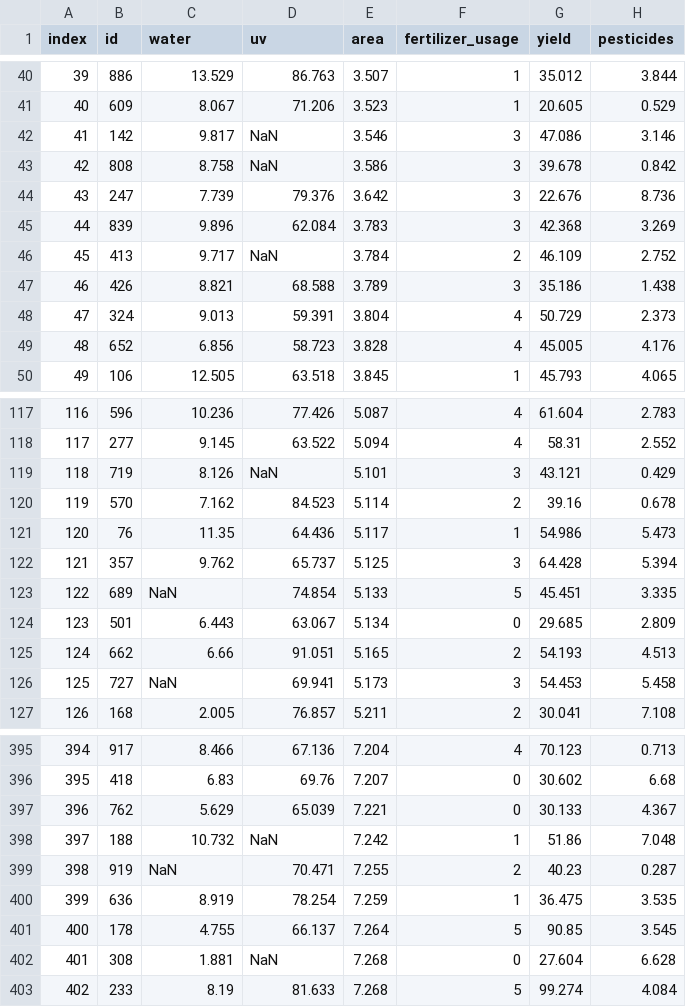
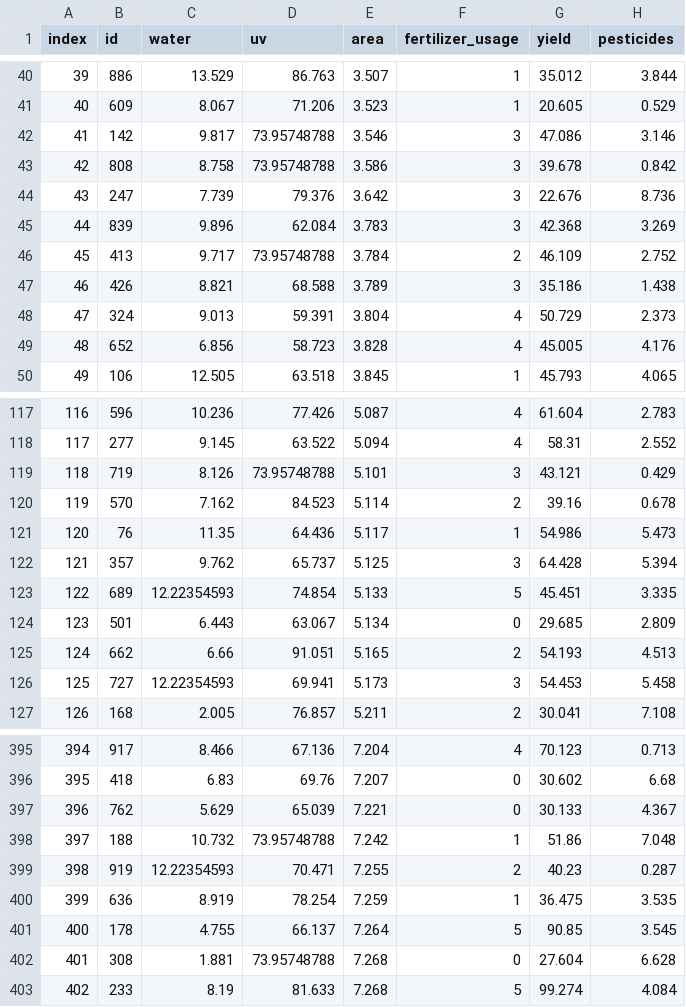
Before and after one commit to jenniferjones73/DESC624, a CSV file: farmdata.csv, drawn as a sheet; only a part is shown, gaps mark what is left out; the diff covers the shown part only; the diff names each change by its address in the sheet, - before the commit and + after, or states it on an @@ line.

```diff
--- a/farmdata.csv
+++ b/farmdata.csv
-D42:D43 (uv): NaN
+D42:D43 (uv): 73.95748788
-D46 (uv): NaN
+D46 (uv): 73.95748788
-D119 (uv): NaN
+D119 (uv): 73.95748788
-C123 (water): NaN
+C123 (water): 12.22354593
-C126 (water): NaN
+C126 (water): 12.22354593
-D398 (uv): NaN
+D398 (uv): 73.95748788
-C399 (water): NaN
+C399 (water): 12.22354593
-D402 (uv): NaN
+D402 (uv): 73.95748788
```
Also changed, not shown: 84 edited cells elsewhere in this file.
